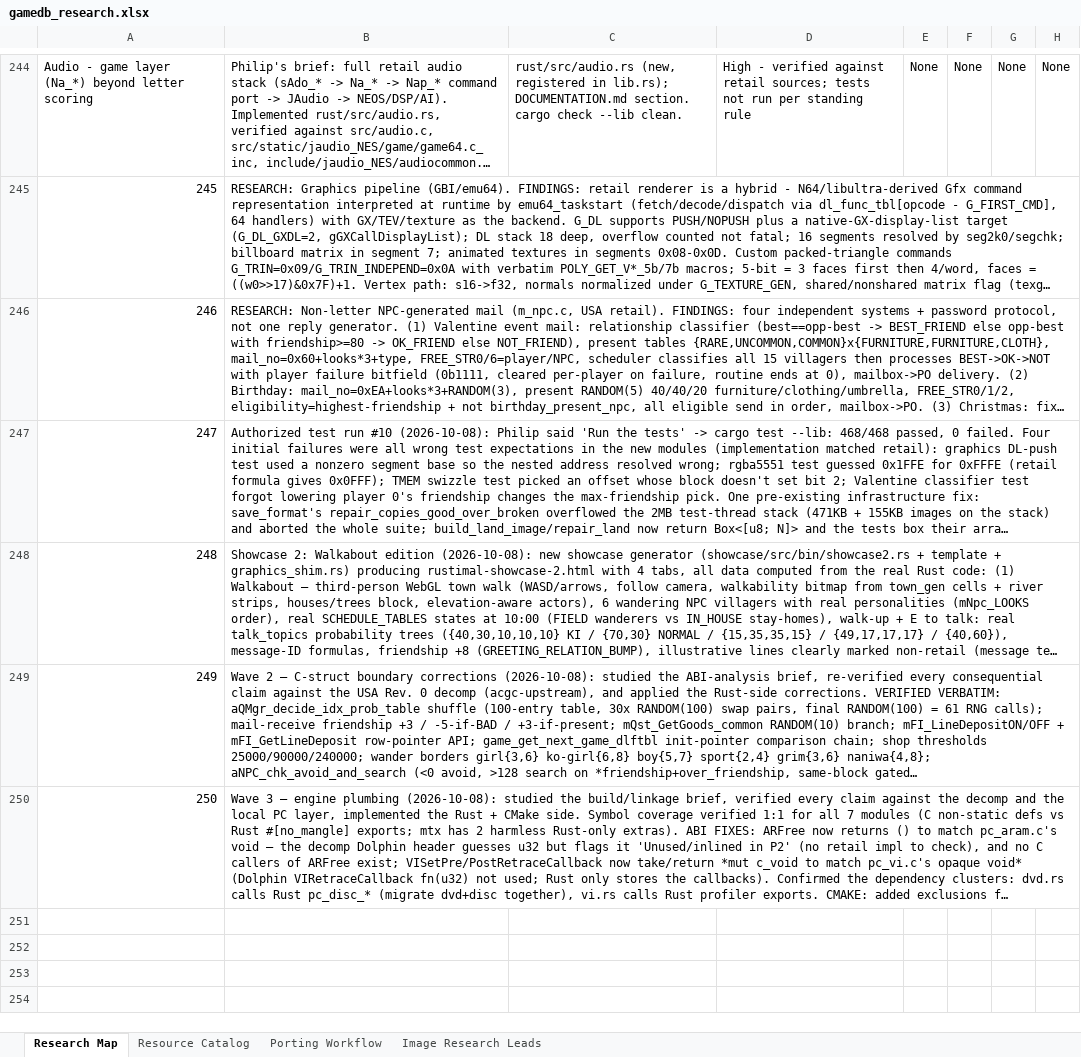
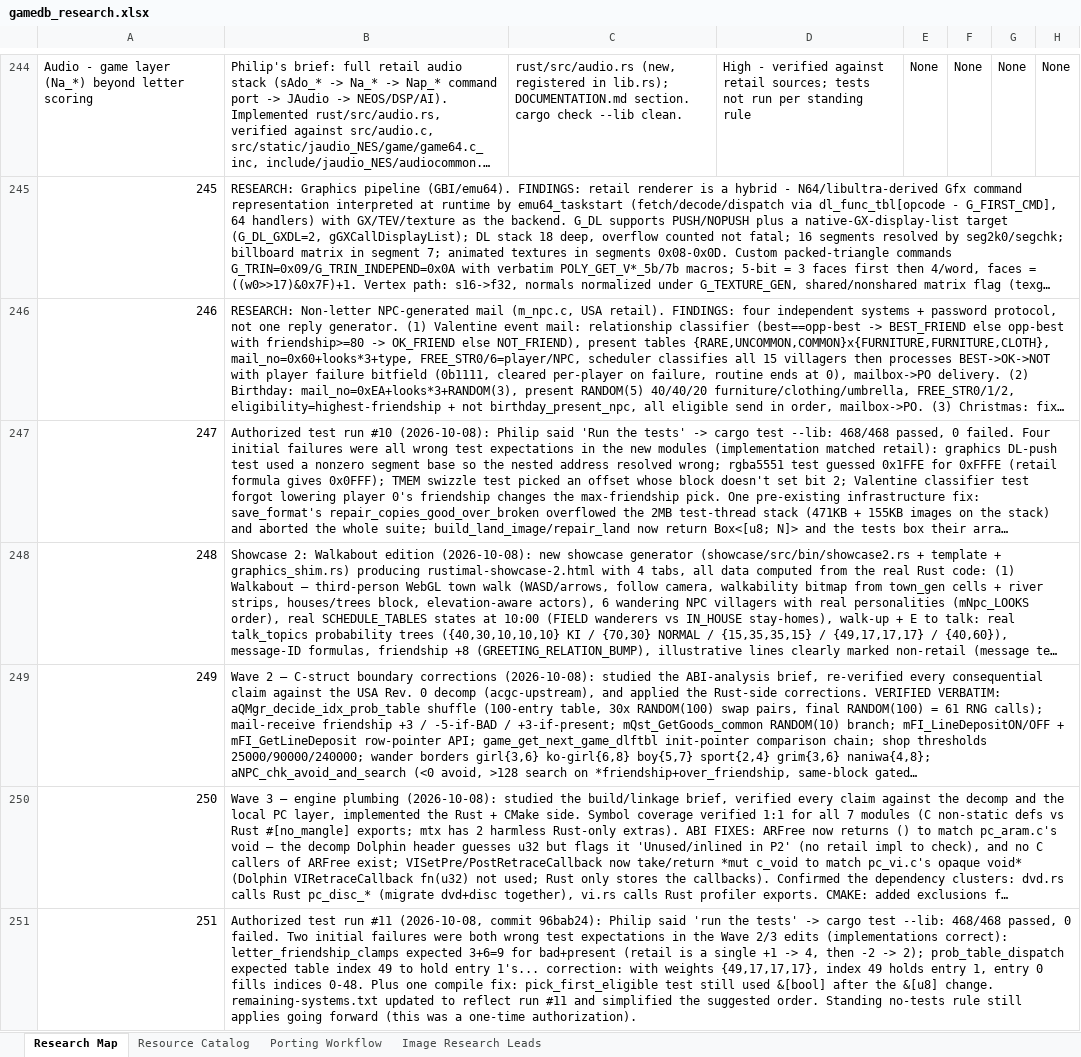
Before and after one commit to himan1372/rustimal-crossing, an Excel workbook: gamedb_research.xlsx, sheet Research Map, drawn as a sheet; only a part is shown, gaps mark what is left out; long unchanged cells end in …; values as stored, in another font and other column widths than the file's, no borders; the diff names each change by its address in the sheet, - before the commit and + after, or states it on an @@ line.

Commit message:
Workbook: row 251 (test run #11, 468/468)

```diff
--- a/gamedb_research.xlsx (sheet Research Map)
+++ b/gamedb_research.xlsx (sheet Research Map)
+row 251: 251 | Authorized test run #11 (2026-10-08, commit 96bab24): Philip said 'run the tests' -> cargo test --lib: 468/468 passed, 0 failed. Two initial failures were both wrong test expectations in the Wave 2/3 edits (implementations correct): letter_friendship_clamps expected 3+6=9 for bad+present (retail is a single +1 -> 4, then -2 -> 2); prob_table_dispatch expected table index 49 to hold entry 1's... correction: with weights {49,17,17,17}, index 49 holds entry 1, entry 0 fills indices 0-48. Plus one compile fix: pick_first_eligible test still used &[bool] after the &[u8] change. remaining-systems.txt updated to reflect run #11 and simplified the suggested order. Standing no-tests rule still applies going forward (this was a one-time authorization).
```
